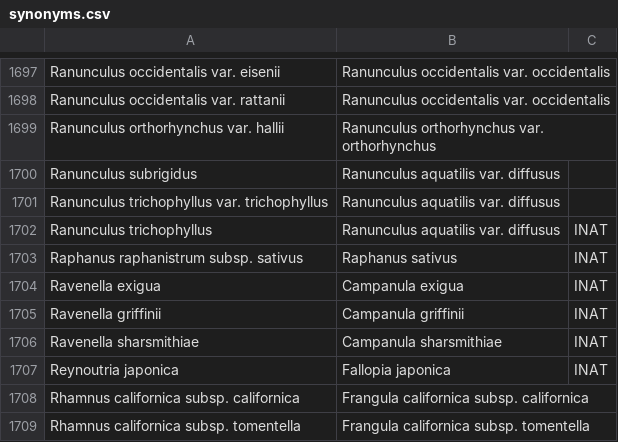
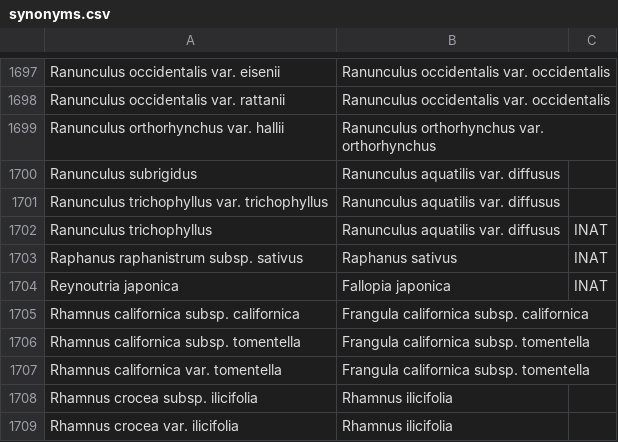
Before and after one commit to ca-plants/ca-plant-list, a CSV file: data/synonyms.csv, drawn as a sheet; only a part is shown, gaps mark what is left out; the shorter side is filled out with more unchanged rows; the diff names each change by its address in the sheet, - before the commit and + after, or states it on an @@ line.

Commit message:
chore: remove Ravenella synonyms

```diff
--- a/data/synonyms.csv
+++ b/data/synonyms.csv
-row 1704: Ravenella exigua | Campanula exigua | INAT
-row 1705: Ravenella griffinii | Campanula griffinii | INAT
-row 1706: Ravenella sharsmithiae | Campanula sharsmithiae | INAT
```
